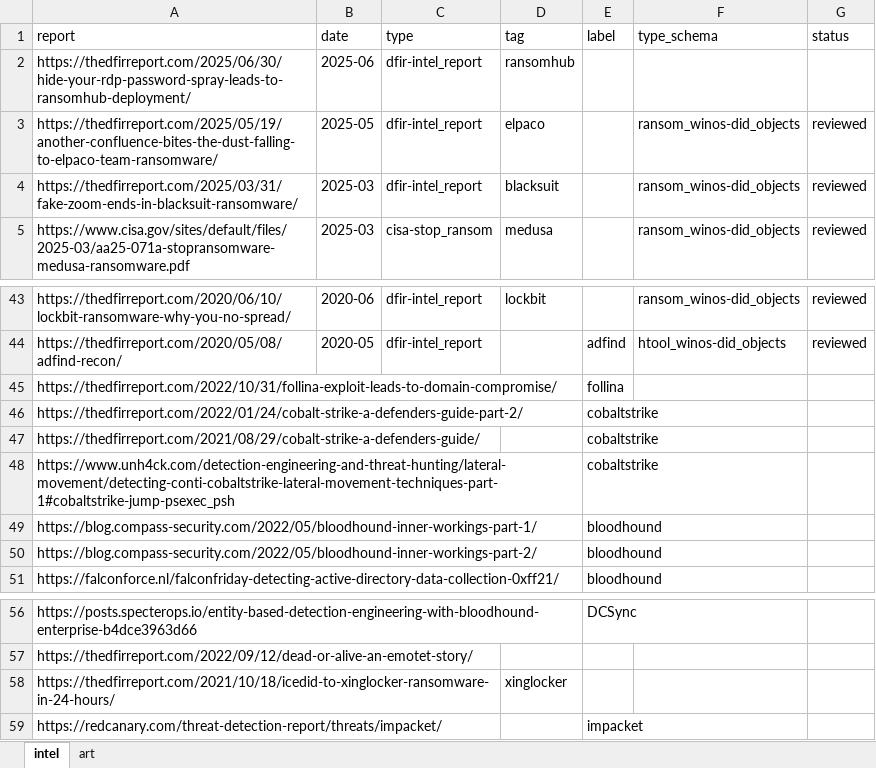
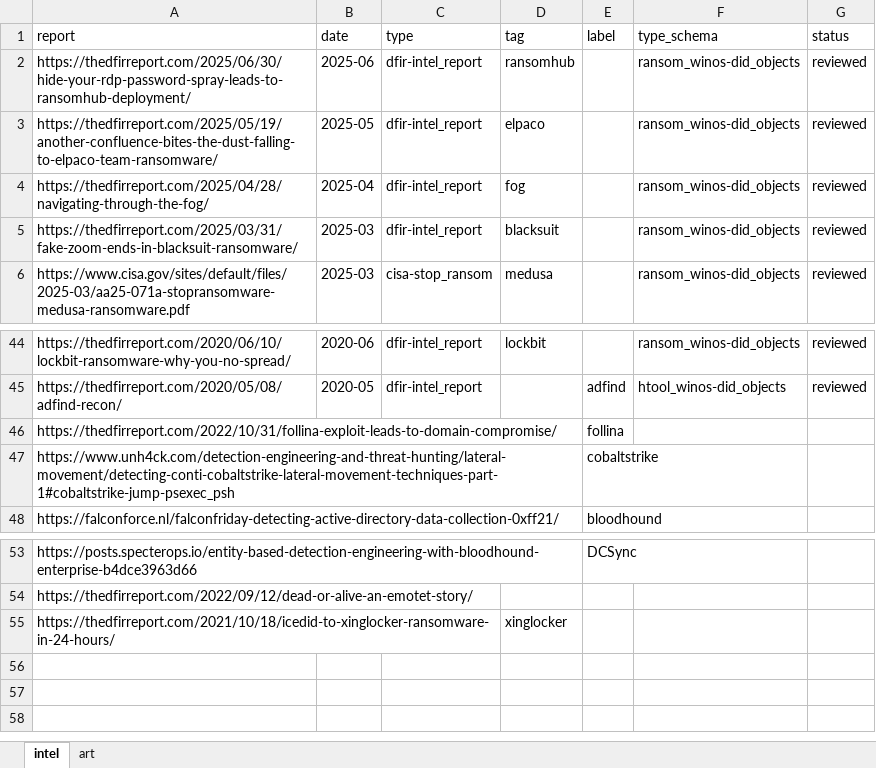
Before and after one commit to harveywargo2/h2w-delta, an Excel workbook: delta2/lib_evidence/index_v2.xlsx, sheet intel, drawn as a sheet; only a part is shown, gaps mark what is left out; values as stored, in another font and other column widths than the file's, no borders; conditional formats and table styles not drawn; removed rows and columns are numbered as before the commit, all else as after; the diff names each change by its address in the sheet, - before the commit and + after, or states it on an @@ line.

```diff
--- a/delta2/lib_evidence/index_v2.xlsx (sheet intel)
+++ b/delta2/lib_evidence/index_v2.xlsx (sheet intel)
-F2 (type_schema): (empty)
+F2 (type_schema): ransom_winos-did_objects
-G2 (status): (empty)
+G2 (status): reviewed
+row 4: https://thedfirreport.com/2025/04/28/navigating-through-the-fog/ | 2025-04 | dfir-intel_report | fog |  | ransom_winos-did_objects | reviewed
-row 46: https://thedfirreport.com/2022/01/24/cobalt-strike-a-defenders-guide-part-2/ |  |  |  | cobaltstrike
-row 47: https://thedfirreport.com/2021/08/29/cobalt-strike-a-defenders-guide/ |  |  |  | cobaltstrike
-row 49: https://blog.compass-security.com/2022/05/bloodhound-inner-workings-part-1/ |  |  |  | bloodhound
-row 50: https://blog.compass-security.com/2022/05/bloodhound-inner-workings-part-2/ |  |  |  | bloodhound
-row 59: https://redcanary.com/threat-detection-report/threats/impacket/ |  |  |  | impacket
```
Also changed, not shown: delta2/lib_evidence/eid-ransom.xlsx, 28 other files.
